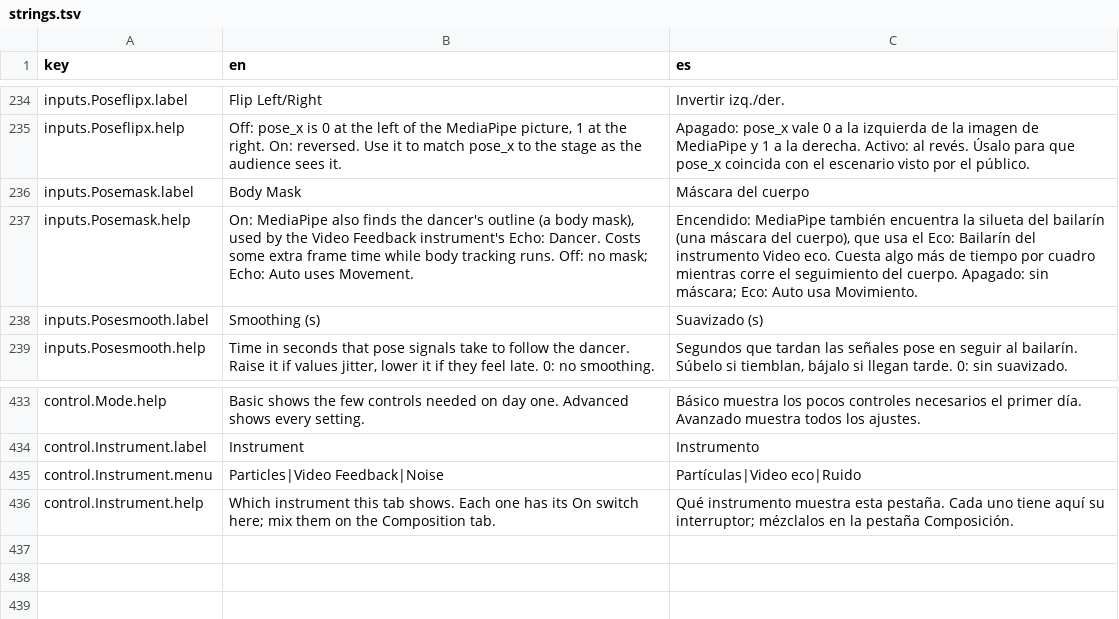
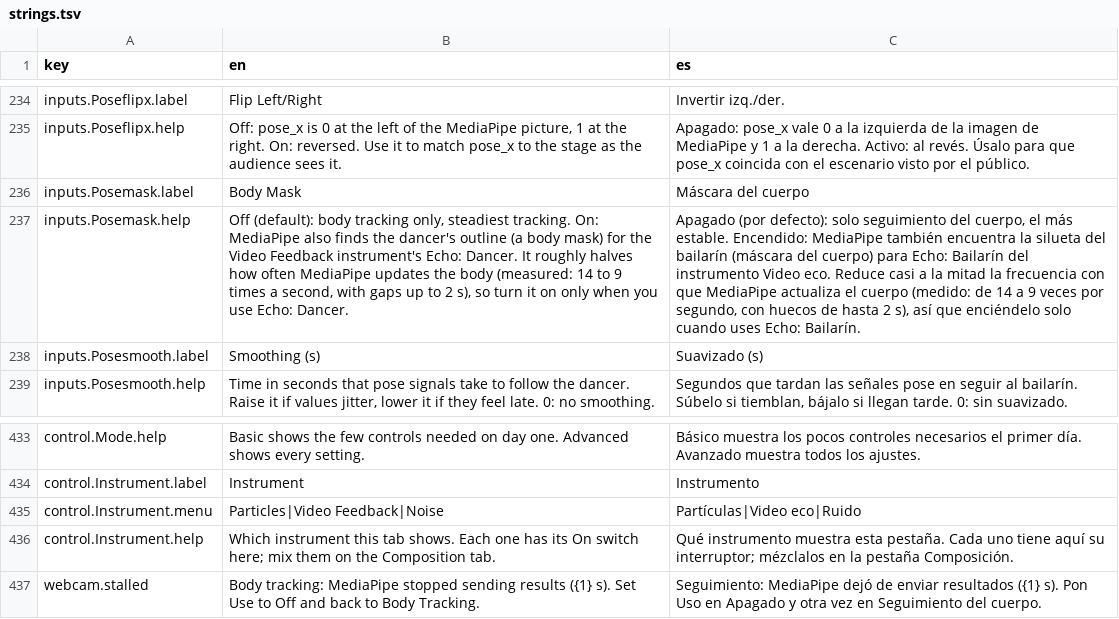
Before and after one commit to neon99999/Interactive-Dance, a TSV file: TouchDesigner/project1/lang/strings.tsv, drawn as a sheet; only a part is shown, gaps mark what is left out; the diff names each change by its address in the sheet, - before the commit and + after, or states it on an @@ line.

```diff
--- a/TouchDesigner/project1/lang/strings.tsv
+++ b/TouchDesigner/project1/lang/strings.tsv
-B237 (en): On: MediaPipe also finds the dancer's outline (a body mask), used by the Video Feedback instrument's Echo: Dancer. Costs some extra frame time while body tracking runs. Off: no mask; Echo: Auto uses Movement.
+B237 (en): Off (default): body tracking only, steadiest tracking. On: MediaPipe also finds the dancer's outline (a body mask) for the Video Feedback instrument's Echo: Dancer. It roughly halves how often MediaPipe updates the body (measured: 14 to 9 times a second, with gaps up to 2 s), so turn it on only when you use Echo: Dancer.
-C237 (es): Encendido: MediaPipe también encuentra la silueta del bailarín (una máscara del cuerpo), que usa el Eco: Bailarín del instrumento Video eco. Cuesta algo más de tiempo por cuadro mientras corre el seguimiento del cuerpo. Apagado: sin máscara; Eco: Auto usa Movimiento.
+C237 (es): Apagado (por defecto): solo seguimiento del cuerpo, el más estable. Encendido: MediaPipe también encuentra la silueta del bailarín (máscara del cuerpo) para Echo: Bailarín del instrumento Video eco. Reduce casi a la mitad la frecuencia con que MediaPipe actualiza el cuerpo (medido: de 14 a 9 veces por segundo, con huecos de hasta 2 s), así que enciéndelo solo cuando uses Echo: Bailarín.
+row 437: webcam.stalled | Body tracking: MediaPipe stopped sending results ({1} s). Set Use to Off and back to Body Tracking. | Seguimiento: MediaPipe dejó de enviar resultados ({1} s). Pon Uso en Apagado y otra vez en Seguimiento del cuerpo.
```
Also changed, not shown: TouchDesigner/project1/externalizations.tsv, 9 other files.
